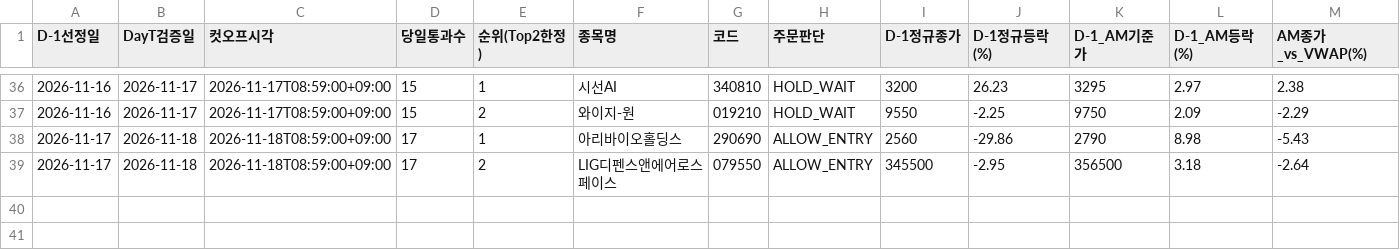
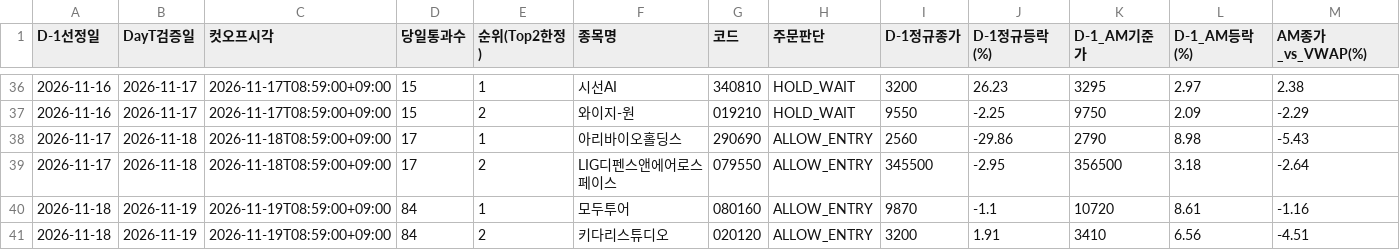
Before and after one commit to donbeoljadwj-ai/donbeolja, a CSV file: endgame3/stealth_v30_ledger.csv, drawn as a sheet; only a part is shown, gaps mark what is left out; rows hold the shown columns only; the diff names each change by its address in the sheet, - before the commit and + after, or states it on an @@ line.

Commit message:
Sync V1(라온시큐어(042510)) · V2(달바글로벌(483650)) · V3(모두투어(080160)) · V4(디케이티(290550)) · Scalp dashboards

```diff
--- a/endgame3/stealth_v30_ledger.csv
+++ b/endgame3/stealth_v30_ledger.csv
+row 40: 2026-11-18 | 2026-11-19 | 2026-11-19T08:59:00+09:00 | 84 | 1 | 모두투어 | 080160 | ALLOW_ENTRY | 9870 | -1.1 | 10720 | 8.61 | -1.16
+row 41: 2026-11-18 | 2026-11-19 | 2026-11-19T08:59:00+09:00 | 84 | 2 | 키다리스튜디오 | 020120 | ALLOW_ENTRY | 3200 | 1.91 | 3410 | 6.56 | -4.51
```
Also changed, not shown: stealth_v30_ledger.csv, 17 other files.
